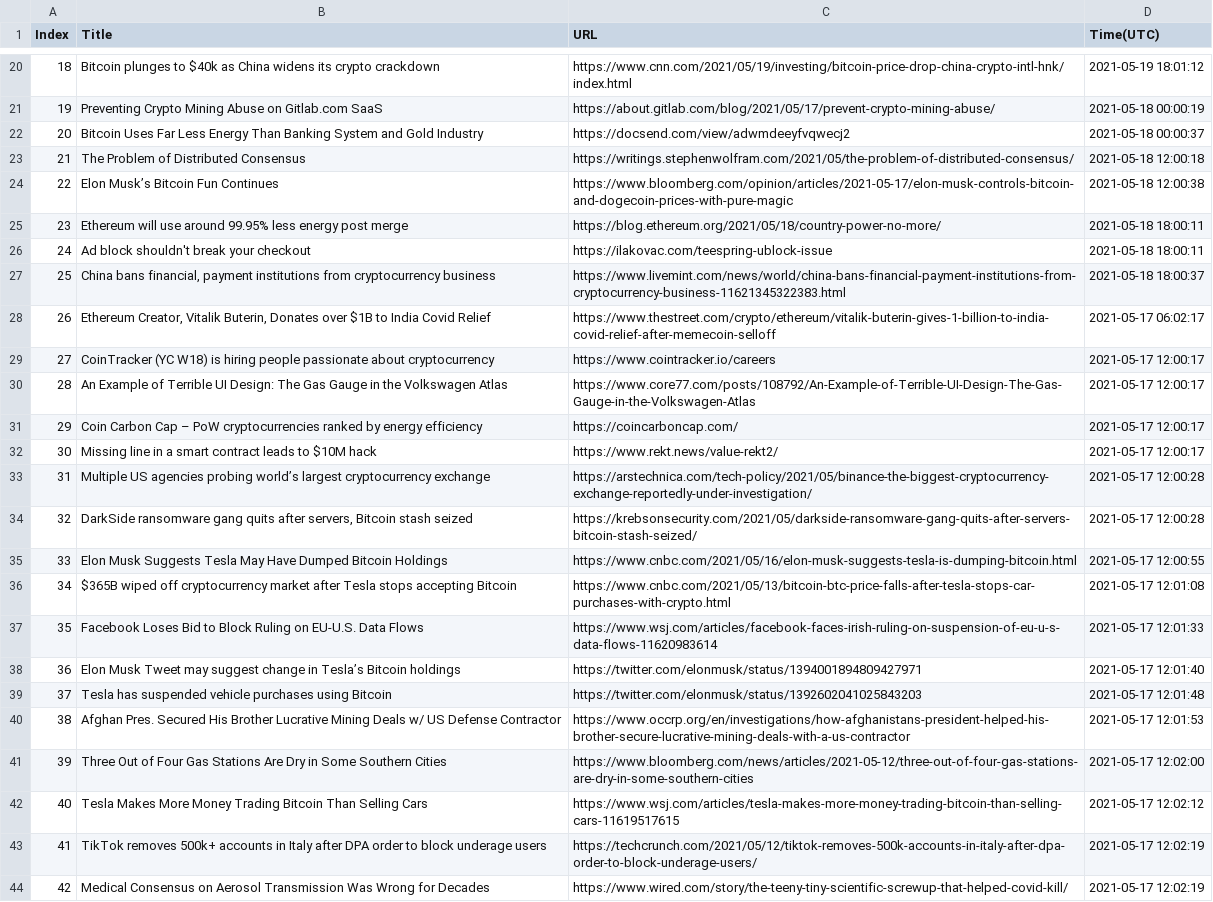
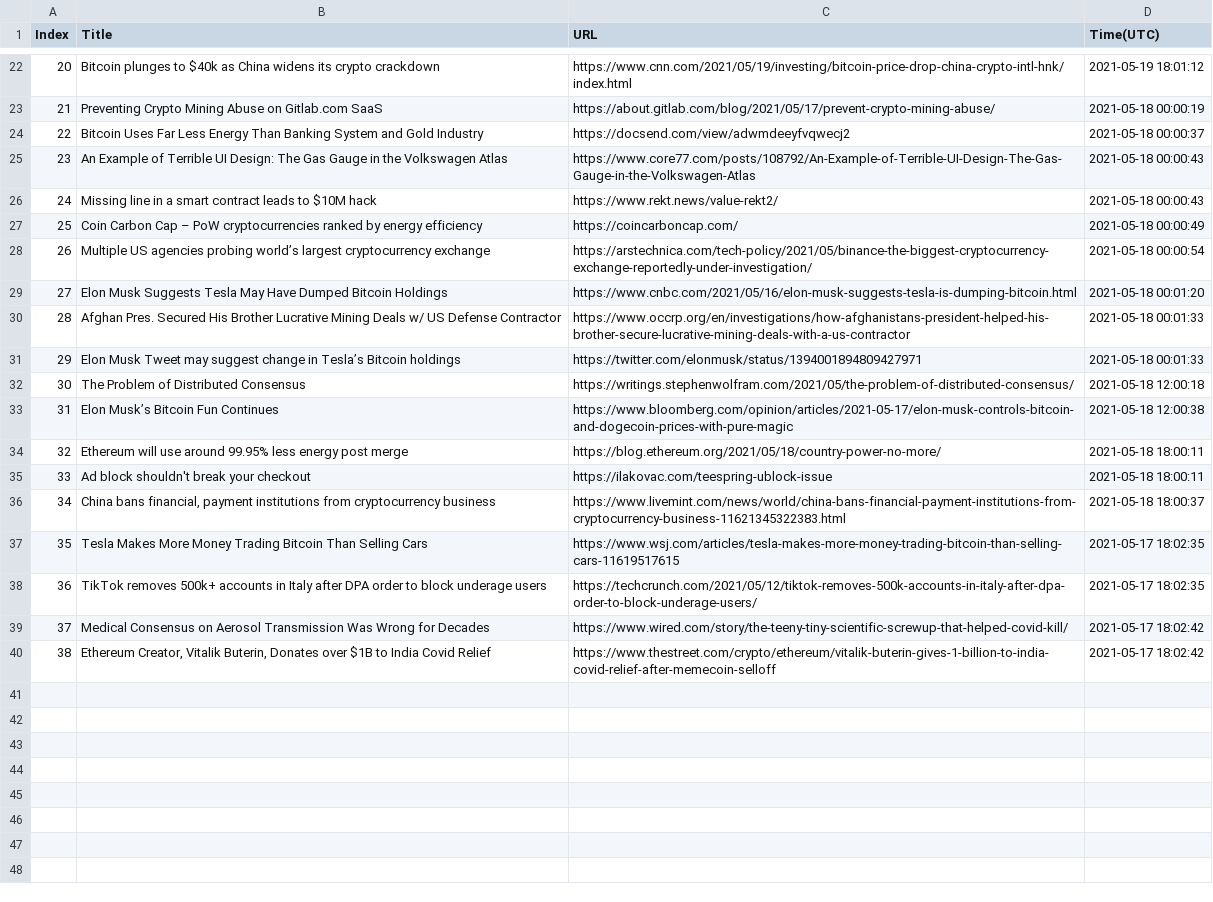
Before and after one commit to seitlab/seitlab.github.io, a CSV file: data/blockchain_title_url.csv, drawn as a sheet; only a part is shown, gaps mark what is left out; removed rows and columns are numbered as before the commit, all else as after; the diff covers the shown part only; the diff names each change by its address in the sheet, - before the commit and + after, or states it on an @@ line.

```diff
--- a/data/blockchain_title_url.csv
+++ b/data/blockchain_title_url.csv
@@ column A (Index) renumbered between rows 4 and 39 @@
+row 25: 23 | An Example of Terrible UI Design: The Gas Gauge in the Volkswagen Atlas | https://www.core77.com/posts/108792/An-Example-of-Terrible-UI-Design-The-Gas-Gauge-in-the-Volkswagen-Atlas | 2021-05-18 00:00:43
+row 26: 24 | Missing line in a smart contract leads to $10M hack | https://www.rekt.news/value-rekt2/ | 2021-05-18 00:00:43
+row 27: 25 | Coin Carbon Cap – PoW cryptocurrencies ranked by energy efficiency | https://coincarboncap.com/ | 2021-05-18 00:00:49
+row 28: 26 | Multiple US agencies probing world’s largest cryptocurrency exchange | https://arstechnica.com/tech-policy/2021/05/binance-the-biggest-cryptocurrency-exchange-reportedly-under-investigation/ | 2021-05-18 00:00:54
+row 29: 27 | Elon Musk Suggests Tesla May Have Dumped Bitcoin Holdings | https://www.cnbc.com/2021/05/16/elon-musk-suggests-tesla-is-dumping-bitcoin.html | 2021-05-18 00:01:20
+row 30: 28 | Afghan Pres. Secured His Brother Lucrative Mining Deals w/ US Defense Contractor | https://www.occrp.org/en/investigations/how-afghanistans-president-helped-his-brother-secure-lucrative-mining-deals-with-a-us-contractor | 2021-05-18 00:01:33
+row 31: 29 | Elon Musk Tweet may suggest change in Tesla’s Bitcoin holdings | https://twitter.com/elonmusk/status/1394001894809427971 | 2021-05-18 00:01:33
-row 28: 26 | Ethereum Creator, Vitalik Buterin, Donates over $1B to India Covid Relief | https://www.thestreet.com/crypto/ethereum/vitalik-buterin-gives-1-billion-to-india-covid-relief-after-memecoin-selloff | 2021-05-17 06:02:17
-row 29: 27 | CoinTracker (YC W18) is hiring people passionate about cryptocurrency | https://www.cointracker.io/careers | 2021-05-17 12:00:17
-row 30: 28 | An Example of Terrible UI Design: The Gas Gauge in the Volkswagen Atlas | https://www.core77.com/posts/108792/An-Example-of-Terrible-UI-Design-The-Gas-Gauge-in-the-Volkswagen-Atlas | 2021-05-17 12:00:17
-row 31: 29 | Coin Carbon Cap – PoW cryptocurrencies ranked by energy efficiency | https://coincarboncap.com/ | 2021-05-17 12:00:17
-row 32: 30 | Missing line in a smart contract leads to $10M hack | https://www.rekt.news/value-rekt2/ | 2021-05-17 12:00:17
-row 33: 31 | Multiple US agencies probing world’s largest cryptocurrency exchange | https://arstechnica.com/tech-policy/2021/05/binance-the-biggest-cryptocurrency-exchange-reportedly-under-investigation/ | 2021-05-17 12:00:28
-row 34: 32 | DarkSide ransomware gang quits after servers, Bitcoin stash seized | https://krebsonsecurity.com/2021/05/darkside-ransomware-gang-quits-after-servers-bitcoin-stash-seized/ | 2021-05-17 12:00:28
-row 35: 33 | Elon Musk Suggests Tesla May Have Dumped Bitcoin Holdings | https://www.cnbc.com/2021/05/16/elon-musk-suggests-tesla-is-dumping-bitcoin.html | 2021-05-17 12:00:55
-row 36: 34 | $365B wiped off cryptocurrency market after Tesla stops accepting Bitcoin | https://www.cnbc.com/2021/05/13/bitcoin-btc-price-falls-after-tesla-stops-car-purchases-with-crypto.html | 2021-05-17 12:01:08
-row 37: 35 | Facebook Loses Bid to Block Ruling on EU-U.S. Data Flows | https://www.wsj.com/articles/facebook-faces-irish-ruling-on-suspension-of-eu-u-s-data-flows-11620983614 | 2021-05-17 12:01:33
-row 38: 36 | Elon Musk Tweet may suggest change in Tesla’s Bitcoin holdings | https://twitter.com/elonmusk/status/1394001894809427971 | 2021-05-17 12:01:40
-row 39: 37 | Tesla has suspended vehicle purchases using Bitcoin | https://twitter.com/elonmusk/status/1392602041025843203 | 2021-05-17 12:01:48
-row 40: 38 | Afghan Pres. Secured His Brother Lucrative Mining Deals w/ US Defense Contractor | https://www.occrp.org/en/investigations/how-afghanistans-president-helped-his-brother-secure-lucrative-mining-deals-with-a-us-contractor | 2021-05-17 12:01:53
-row 41: 39 | Three Out of Four Gas Stations Are Dry in Some Southern Cities | https://www.bloomberg.com/news/articles/2021-05-12/three-out-of-four-gas-stations-are-dry-in-some-southern-cities | 2021-05-17 12:02:00
-D37 (Time(UTC)): 2021-05-17 12:02:12
+D37 (Time(UTC)): 2021-05-17 18:02:35
-D38 (Time(UTC)): 2021-05-17 12:02:19
+D38 (Time(UTC)): 2021-05-17 18:02:35
-D39 (Time(UTC)): 2021-05-17 12:02:19
+D39 (Time(UTC)): 2021-05-17 18:02:42
+row 40: 38 | Ethereum Creator, Vitalik Buterin, Donates over $1B to India Covid Relief | https://www.thestreet.com/crypto/ethereum/vitalik-buterin-gives-1-billion-to-india-covid-relief-after-memecoin-selloff | 2021-05-17 18:02:42
```
Also changed, not shown: 2 added rows elsewhere in this file, data/ai_title_url.csv, data/iot_title_url.csv, 3 other files.
